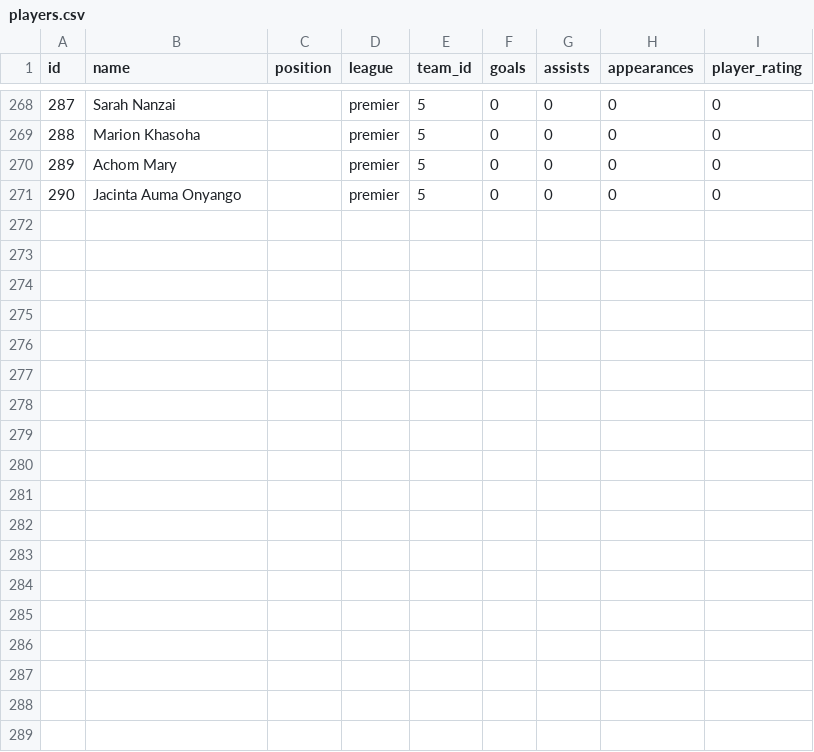
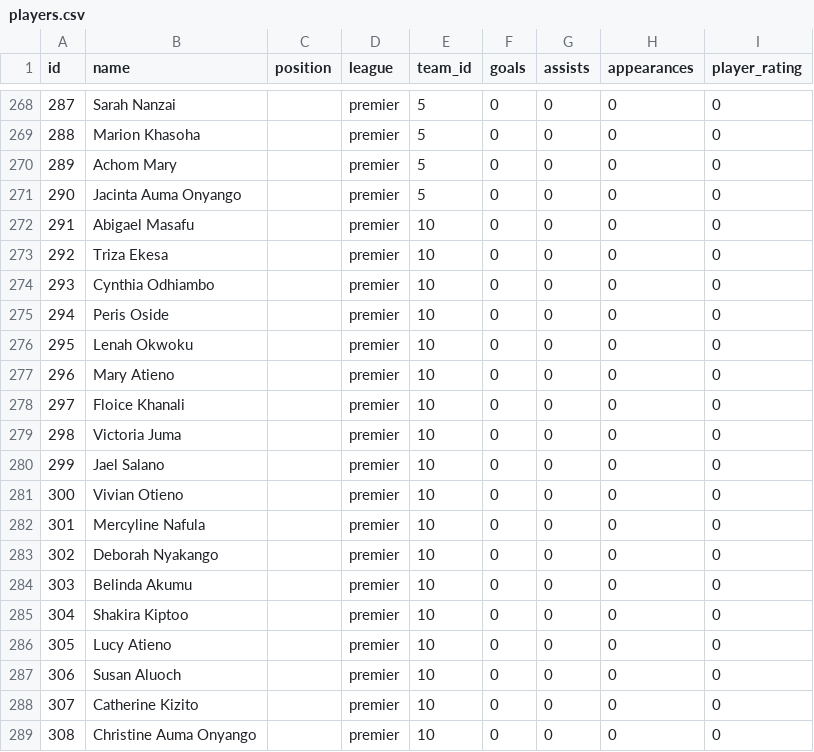
Before and after one commit to gameoncollective-create/gameon-fastapi, a CSV file: data/players.csv, drawn as a sheet; only a part is shown, gaps mark what is left out.

Commit message:
Update players.csv

```diff
--- a/data/players.csv
+++ b/data/players.csv
@@ -271 +271,19 @@ id,name,position,league,team_id,goals,assists,appearances,player_rating
 290,Jacinta Auma Onyango,,premier,5,0,0,0,0
+291,Abigael Masafu,,premier,10,0,0,0,0
+292,Triza Ekesa,,premier,10,0,0,0,0
+293,Cynthia Odhiambo,,premier,10,0,0,0,0
+294,Peris Oside,,premier,10,0,0,0,0
+295,Lenah Okwoku,,premier,10,0,0,0,0
+296,Mary Atieno,,premier,10,0,0,0,0
+297,Floice Khanali,,premier,10,0,0,0,0
+298,Victoria Juma,,premier,10,0,0,0,0
+299,Jael Salano,,premier,10,0,0,0,0
+300,Vivian Otieno,,premier,10,0,0,0,0
+301,Mercyline Nafula,,premier,10,0,0,0,0
+302,Deborah Nyakango,,premier,10,0,0,0,0
+303,Belinda Akumu,,premier,10,0,0,0,0
+304,Shakira Kiptoo,,premier,10,0,0,0,0
+305,Lucy Atieno,,premier,10,0,0,0,0
+306,Susan Aluoch,,premier,10,0,0,0,0
+307,Catherine Kizito,,premier,10,0,0,0,0
+308,Christine Auma Onyango,,premier,10,0,0,0,0
```
